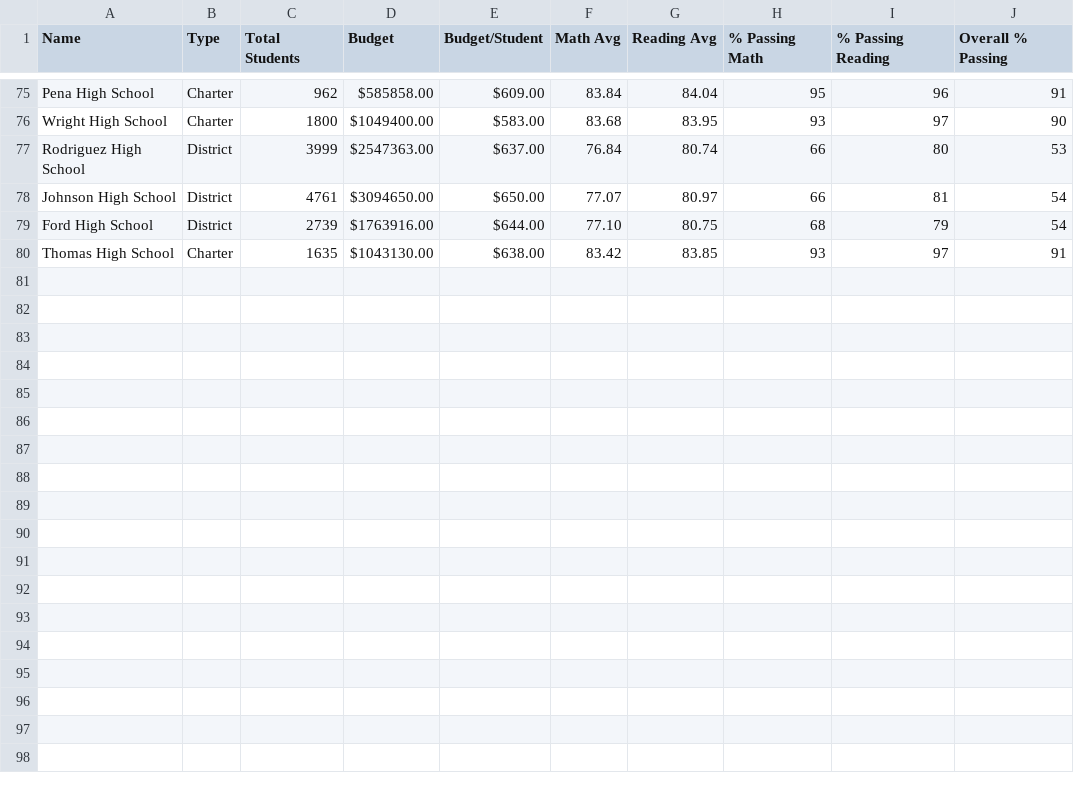
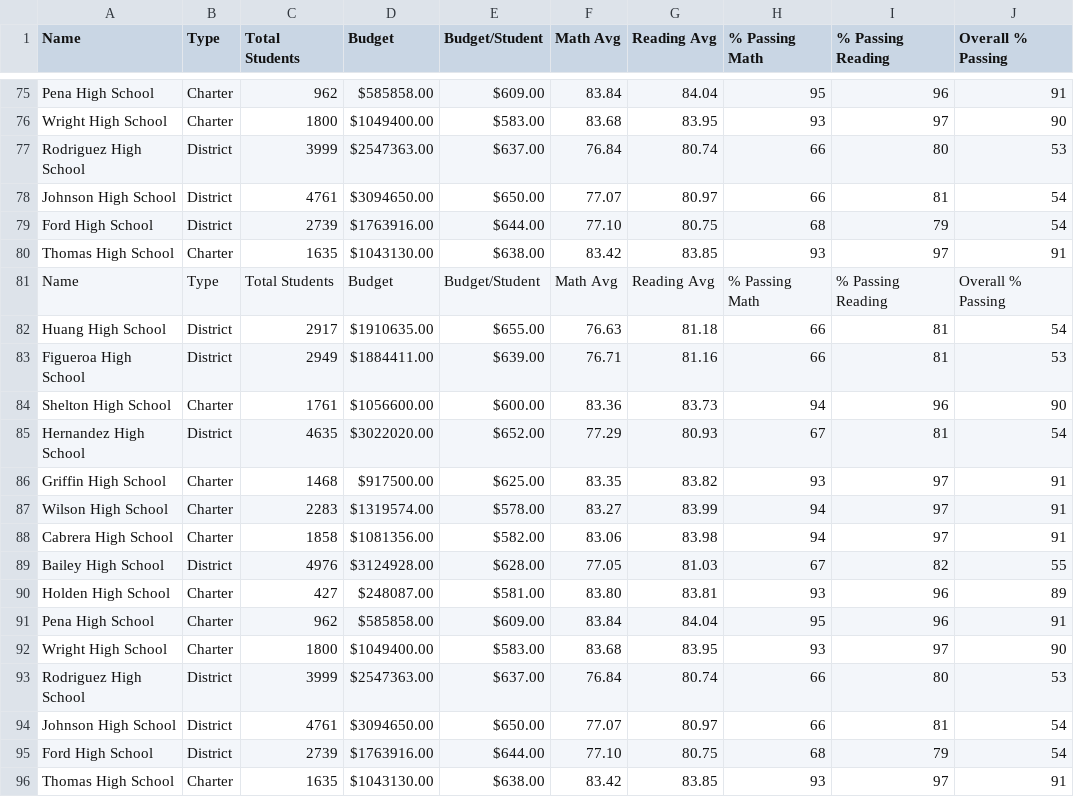
Before and after one commit to mkpennemays/SchoolDistrictDataAnalysis, a CSV file: PyCitySchools/analysis/schoolSummary.csv, drawn as a sheet; only a part is shown, gaps mark what is left out; the diff names each change by its address in the sheet, - before the commit and + after, or states it on an @@ line.

Commit message:
completed analysis report

```diff
--- a/PyCitySchools/analysis/schoolSummary.csv
+++ b/PyCitySchools/analysis/schoolSummary.csv
+row 81: Name | Type | Total Students | Budget | Budget/Student | Math Avg | Reading Avg | % Passing Math | % Passing Reading | Overall % Passing
+row 82: Huang High School | District | 2917 | $1910635.00 | $655.00 | 76.63 | 81.18 | 66 | 81 | 54
+row 83: Figueroa High School | District | 2949 | $1884411.00 | $639.00 | 76.71 | 81.16 | 66 | 81 | 53
+row 84: Shelton High School | Charter | 1761 | $1056600.00 | $600.00 | 83.36 | 83.73 | 94 | 96 | 90
+row 85: Hernandez High School | District | 4635 | $3022020.00 | $652.00 | 77.29 | 80.93 | 67 | 81 | 54
+row 86: Griffin High School | Charter | 1468 | $917500.00 | $625.00 | 83.35 | 83.82 | 93 | 97 | 91
+row 87: Wilson High School | Charter | 2283 | $1319574.00 | $578.00 | 83.27 | 83.99 | 94 | 97 | 91
+row 88: Cabrera High School | Charter | 1858 | $1081356.00 | $582.00 | 83.06 | 83.98 | 94 | 97 | 91
+row 89: Bailey High School | District | 4976 | $3124928.00 | $628.00 | 77.05 | 81.03 | 67 | 82 | 55
+row 90: Holden High School | Charter | 427 | $248087.00 | $581.00 | 83.80 | 83.81 | 93 | 96 | 89
+row 91: Pena High School | Charter | 962 | $585858.00 | $609.00 | 83.84 | 84.04 | 95 | 96 | 91
+row 92: Wright High School | Charter | 1800 | $1049400.00 | $583.00 | 83.68 | 83.95 | 93 | 97 | 90
+row 93: Rodriguez High School | District | 3999 | $2547363.00 | $637.00 | 76.84 | 80.74 | 66 | 80 | 53
+row 94: Johnson High School | District | 4761 | $3094650.00 | $650.00 | 77.07 | 80.97 | 66 | 81 | 54
+row 95: Ford High School | District | 2739 | $1763916.00 | $644.00 | 77.10 | 80.75 | 68 | 79 | 54
+row 96: Thomas High School | Charter | 1635 | $1043130.00 | $638.00 | 83.42 | 83.85 | 93 | 97 | 91
```
Also changed, not shown: 2 other files.
